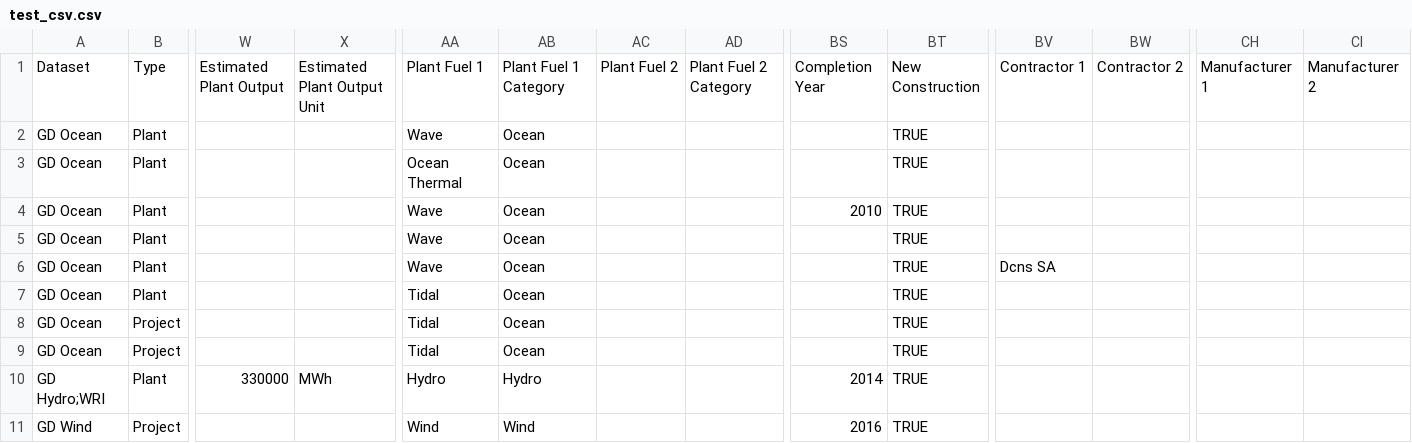
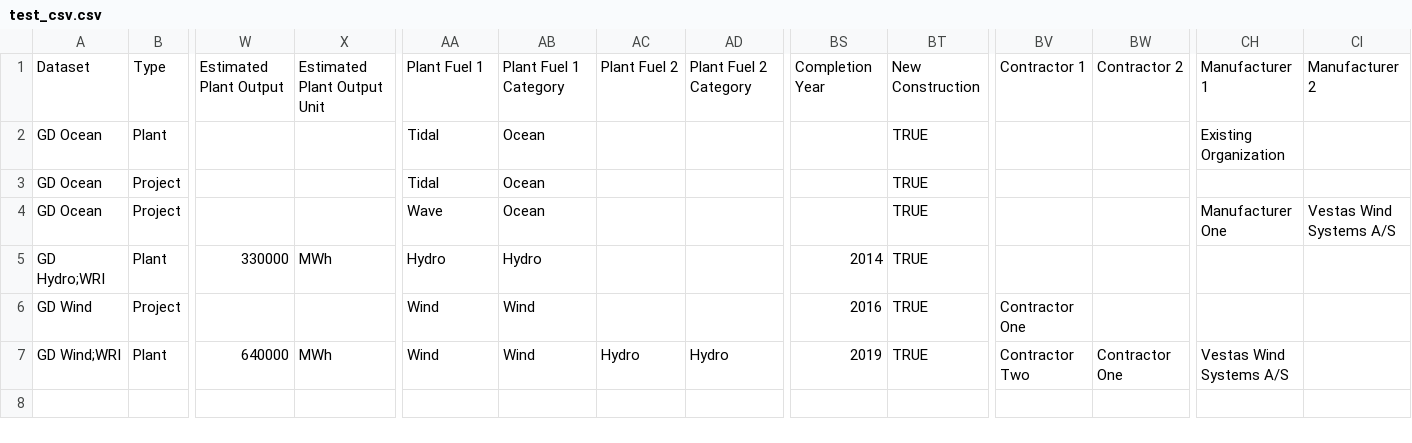
Before and after one commit to CSIS-iLab/new-silk-road, a CSV file: power_plant_import/test_csv.csv, drawn as a sheet; only a part is shown, gaps mark what is left out; removed rows and columns are numbered as before the commit, all else as after; rows hold the shown columns only; the diff names each change by its address in the sheet, - before the commit and + after, or states it on an @@ line.

```diff
--- a/power_plant_import/test_csv.csv
+++ b/power_plant_import/test_csv.csv
-row 2: GD Ocean | Plant |  |  | Wave | Ocean |  |  |  | TRUE
-row 3: GD Ocean | Plant |  |  | Ocean Thermal | Ocean |  |  |  | TRUE
-row 4: GD Ocean | Plant |  |  | Wave | Ocean |  |  | 2010 | TRUE
-row 5: GD Ocean | Plant |  |  | Wave | Ocean |  |  |  | TRUE
-row 6: GD Ocean | Plant |  |  | Wave | Ocean |  |  |  | TRUE | Dcns SA
-CH2: (empty)
+CH2: Existing Organization
-AA4: Tidal
+AA4: Wave
-CH4: (empty)
+CH4: Manufacturer One
-CI4: (empty)
+CI4: Vestas Wind Systems A/S
-BV6: (empty)
+BV6: Contractor One
+row 7: GD Wind;WRI | Plant | 640000 | MWh | Wind | Wind | Hydro | Hydro | 2019 | TRUE | Contractor Two | Contractor One | Vestas Wind Systems A/S
```
Also changed, not shown: 1 other file.
